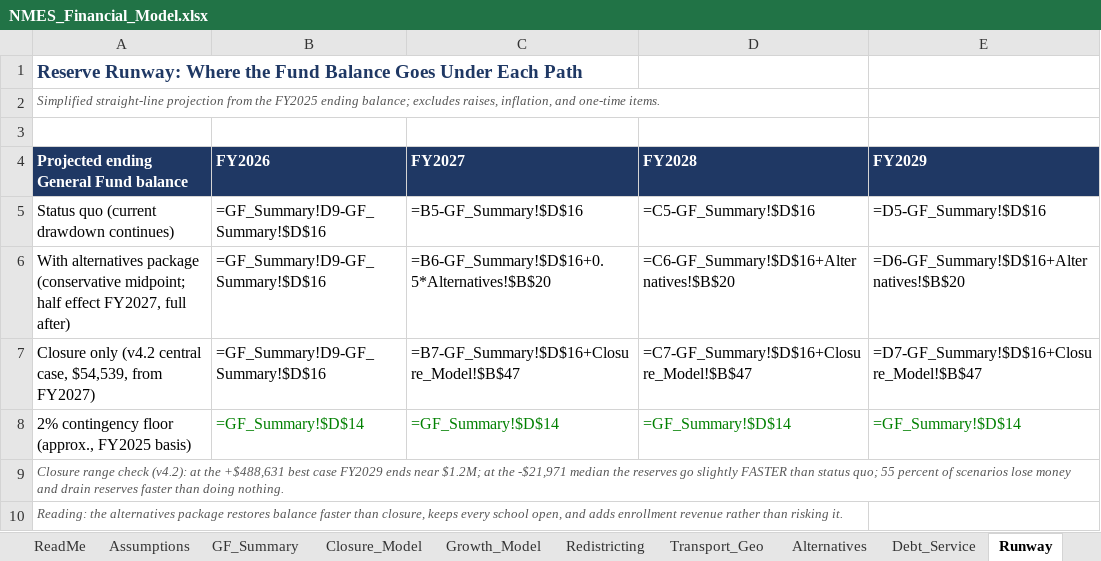
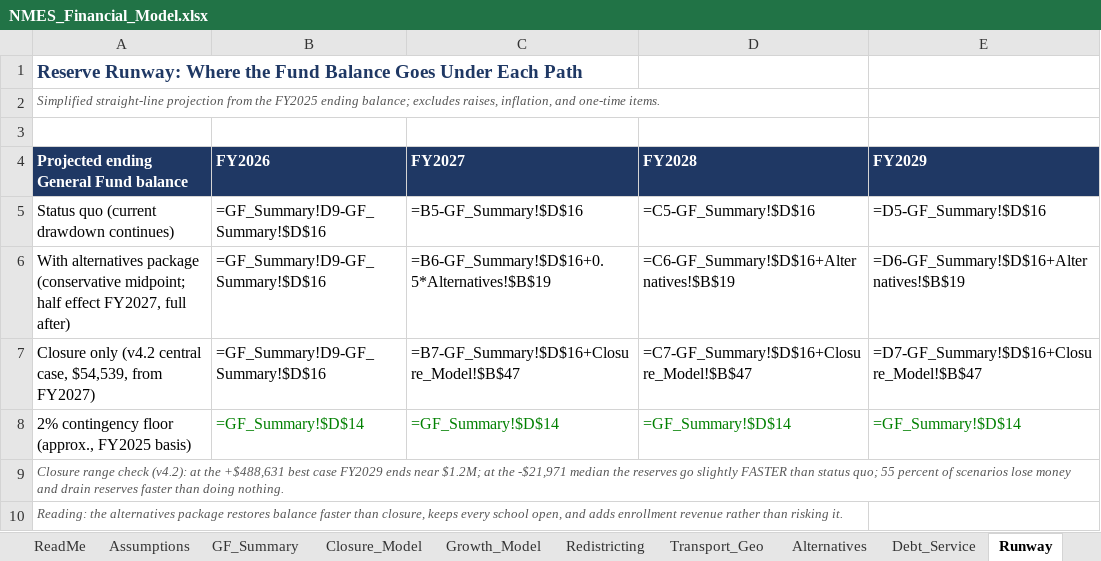
Before and after one commit to ryanuspsagm/SaveNMES, an Excel workbook: NMES_Financial_Model.xlsx, sheet Runway, drawn as a sheet; values as stored, in another font and other column widths than the file's, no borders; formulas without a stored value are shown as written; the diff names each change by its address in the sheet, - before the commit and + after, or states it on an @@ line.

```diff
--- a/NMES_Financial_Model.xlsx (sheet Runway)
+++ b/NMES_Financial_Model.xlsx (sheet Runway)
-C6 (FY2027): =B6-GF_Summary!$D$16+0.5*Alternatives!$B$20
+C6 (FY2027): =B6-GF_Summary!$D$16+0.5*Alternatives!$B$19
-D6 (FY2028): =C6-GF_Summary!$D$16+Alternatives!$B$20
+D6 (FY2028): =C6-GF_Summary!$D$16+Alternatives!$B$19
-E6 (FY2029): =D6-GF_Summary!$D$16+Alternatives!$B$20
+E6 (FY2029): =D6-GF_Summary!$D$16+Alternatives!$B$19
```
Also changed, not shown: sheet Alternatives, sheet Scenarios, 7 other files.
